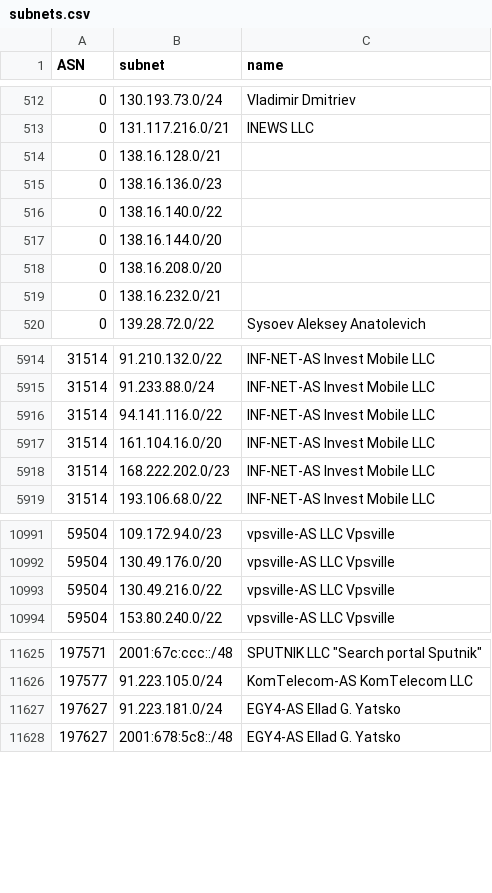
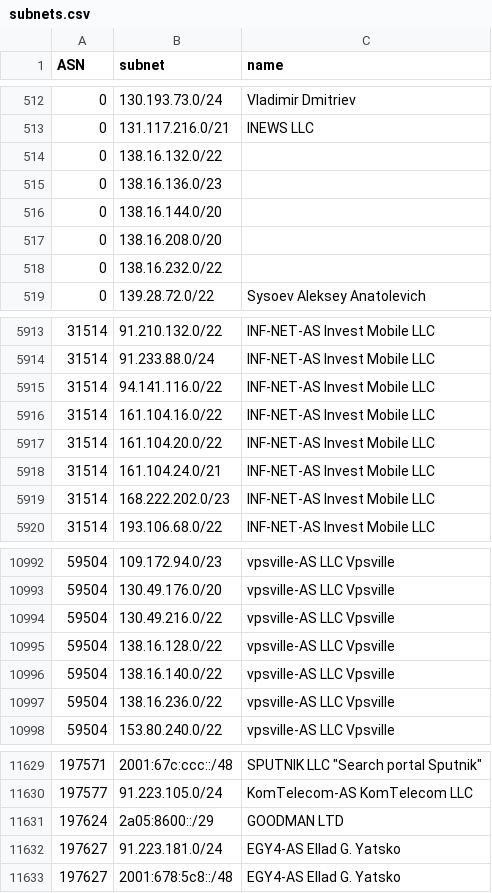
Before and after one commit to esergion/subnets-fetcher, a CSV file: countries/ru/subnets.csv, drawn as a sheet; only a part is shown, gaps mark what is left out.

```diff
--- a/countries/ru/subnets.csv
+++ b/countries/ru/subnets.csv
@@ -513,8 +513,7 @@ ASN,subnet,name
 0,131.117.216.0/21,INEWS LLC
-0,138.16.128.0/21,
+0,138.16.132.0/22,
 0,138.16.136.0/23,
-0,138.16.140.0/22,
 0,138.16.144.0/20,
 0,138.16.208.0/20,
-0,138.16.232.0/21,
+0,138.16.232.0/22,
 0,139.28.72.0/22,Sysoev Aleksey Anatolevich
@@ -5916,3 +5915,5 @@ ASN,subnet,name
 31514,94.141.116.0/22,INF-NET-AS Invest Mobile LLC
-31514,161.104.16.0/20,INF-NET-AS Invest Mobile LLC
+31514,161.104.16.0/22,INF-NET-AS Invest Mobile LLC
+31514,161.104.20.0/22,INF-NET-AS Invest Mobile LLC
+31514,161.104.24.0/21,INF-NET-AS Invest Mobile LLC
 31514,168.222.202.0/23,INF-NET-AS Invest Mobile LLC
@@ -10993,2 +10994,5 @@ ASN,subnet,name
 59504,130.49.216.0/22,vpsville-AS LLC Vpsville
+59504,138.16.128.0/22,vpsville-AS LLC Vpsville
+59504,138.16.140.0/22,vpsville-AS LLC Vpsville
+59504,138.16.236.0/22,vpsville-AS LLC Vpsville
 59504,153.80.240.0/22,vpsville-AS LLC Vpsville
@@ -11626,2 +11630,3 @@ ASN,subnet,name
 197577,91.223.105.0/24,KomTelecom-AS KomTelecom LLC
+197624,2a05:8600::/29,GOODMAN LTD
 197627,91.223.181.0/24,EGY4-AS Ellad G. Yatsko
```
Also changed, not shown: 2 other files.
